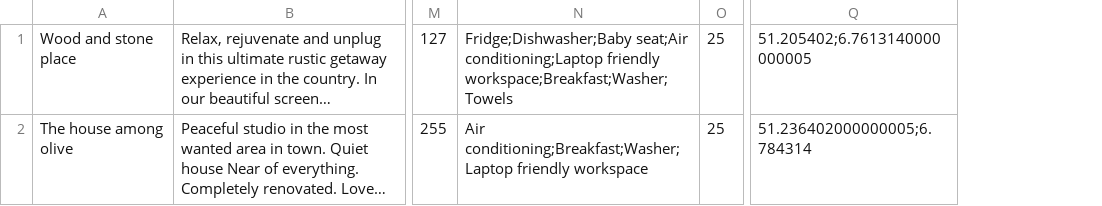
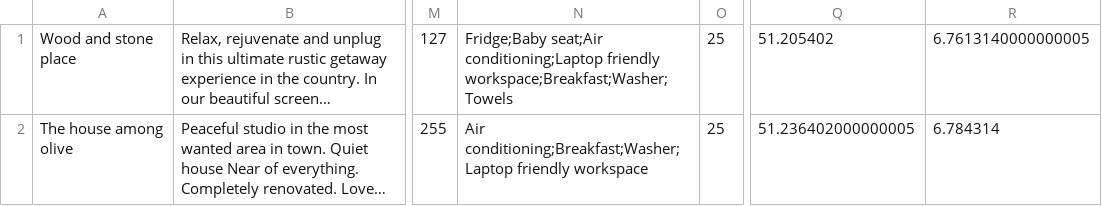
Before and after one commit to htmlacademy-nodejs-api/2201533-six-cities-4, a TSV file: mocks/mock-data.tsv, drawn as a sheet; only a part is shown, gaps mark what is left out; long unchanged cells end in …; removed rows and columns are numbered as before the commit, all else as after; the diff names each change by its address in the sheet, - before the commit and + after, or states it on an @@ line.

```diff
--- a/mocks/mock-data.tsv
+++ b/mocks/mock-data.tsv
-column Q, rows 1-2: 51.205402;6.7613140000000005 | 51.236402000000005;6.784314
+column Q, rows 1-2: 51.205402 | 51.236402000000005
+column R, rows 1-2: 6.7613140000000005 | 6.784314
-N1: Fridge;Dishwasher;Baby seat;Air conditioning;Laptop…
+N1: Fridge;Baby seat;Air conditioning;Laptop…
```
Also changed, not shown: 9 other files.
